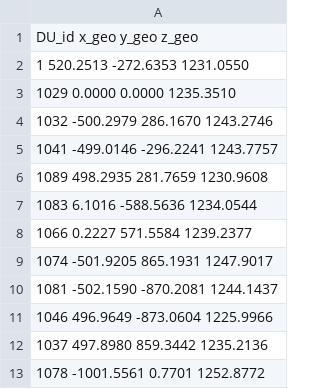
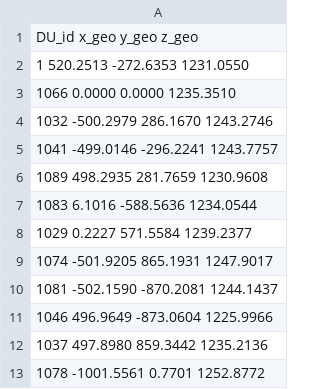
Before and after one commit to Nathanlebas23/grand, a CSV file: grand/analysis/example/RTK_pos/rtk_pos_gp65_from_xls_gdl.csv, drawn as a sheet; only a part is shown.

```diff
--- a/grand/analysis/example/RTK_pos/rtk_pos_gp65_from_xls_gdl.csv
+++ b/grand/analysis/example/RTK_pos/rtk_pos_gp65_from_xls_gdl.csv
@@ -2,3 +2,3 @@ DU_id x_geo y_geo z_geo
 1 520.2513 -272.6353 1231.0550
-1029 0.0000 0.0000 1235.3510
+1066 0.0000 0.0000 1235.3510
 1032 -500.2979 286.1670 1243.2746
@@ -7,3 +7,3 @@ DU_id x_geo y_geo z_geo
 1083 6.1016 -588.5636 1234.0544
-1066 0.2227 571.5584 1239.2377
+1029 0.2227 571.5584 1239.2377
 1074 -501.9205 865.1931 1247.9017
```
Also changed, not shown: 43 other files.
